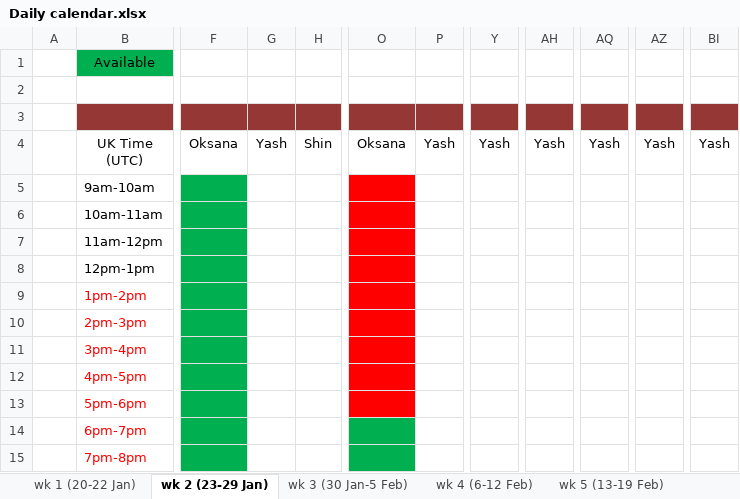
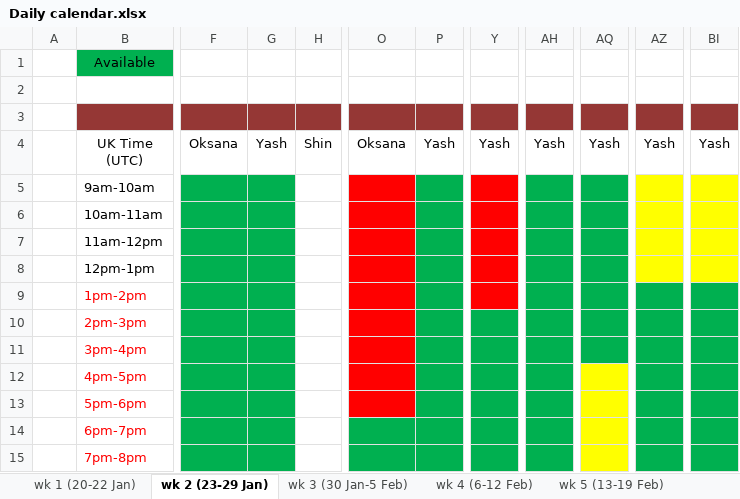
Before and after one commit to SanaFed/CO3_LSE-Employer-Project, an Excel workbook: Daily calendar.xlsx, sheet wk 2 (23-29 Jan), drawn as a sheet; only a part is shown, gaps mark what is left out; values as stored, in another font and other column widths than the file's, no borders; table styles not drawn; the diff names each change by its address in the sheet, - before the commit and + after, or states it on an @@ line.

Commit message:
Add files via upload

```diff
--- a/Daily calendar.xlsx (sheet wk 2 (23-29 Jan))
+++ b/Daily calendar.xlsx (sheet wk 2 (23-29 Jan))
-G5:G15 fill: none
+G5:G15 fill: #00B050
-P5:P15 fill: none
+P5:P15 fill: #00B050
-Y5:Y9 fill: none
+Y5:Y9 fill: #FF0000
-AH5:AH15 fill: none
+AH5:AH15 fill: #00B050
-AQ5:AQ11 fill: none
+AQ5:AQ11 fill: #00B050
-AZ5:AZ8 fill: none
+AZ5:AZ8 fill: #FFFF00
-BI5:BI8 fill: none
+BI5:BI8 fill: #FFFF00
-AZ9:AZ15 fill: none
+AZ9:AZ15 fill: #00B050
-BI9:BI15 fill: none
+BI9:BI15 fill: #00B050
-Y10:Y15 fill: none
+Y10:Y15 fill: #00B050
-AQ12:AQ15 fill: none
+AQ12:AQ15 fill: #FFFF00
```
Also changed, not shown: sheet wk 1 (20-22 Jan).
